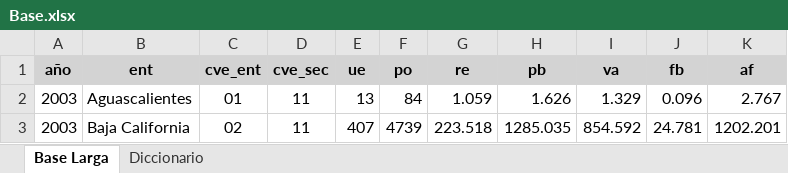
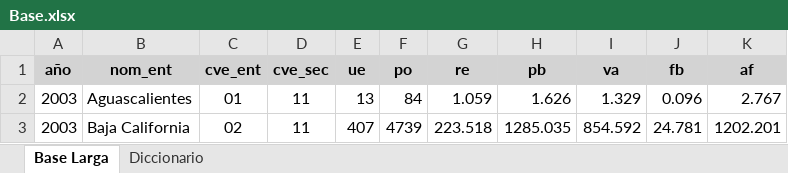
Before and after one commit to LeoPerVic/Ventajas-y-desventajas-de-los-indicadores-de-especializaci-n-y-diversificaci-n-econ-mica, an Excel workbook: Base.xlsx, sheet Base Larga, drawn as a sheet; only a part is shown; values as stored, in another font and other column widths than the file's, no borders; the diff names each change by its address in the sheet, - before the commit and + after, or states it on an @@ line.

```diff
--- a/Base.xlsx (sheet Base Larga)
+++ b/Base.xlsx (sheet Base Larga)
-B1: ent
+B1: nom_ent
```
Also changed, not shown: 2 other files.
